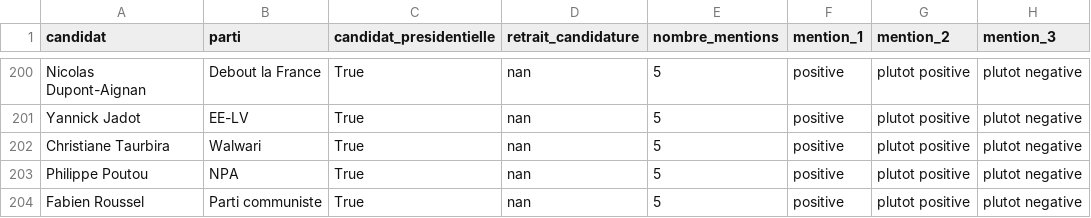
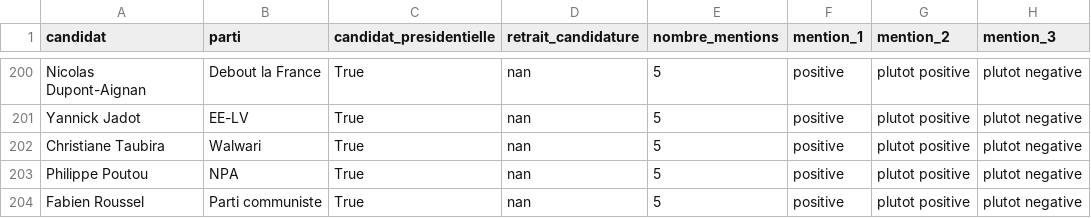
Before and after one commit to MieuxVoter/majority-judgment-tracker, a CSV file: presidentielle_jm.csv, drawn as a sheet; only a part is shown, gaps mark what is left out; the diff covers the shown part only; the diff names each change by its address in the sheet, - before the commit and + after, or states it on an @@ line.

Commit message:
Christiane TauRbira

```diff
--- a/presidentielle_jm.csv
+++ b/presidentielle_jm.csv
-A202 (candidat): Christiane Taurbira
+A202 (candidat): Christiane Taubira
```
Also changed, not shown: 5 edited cells elsewhere in this file.
